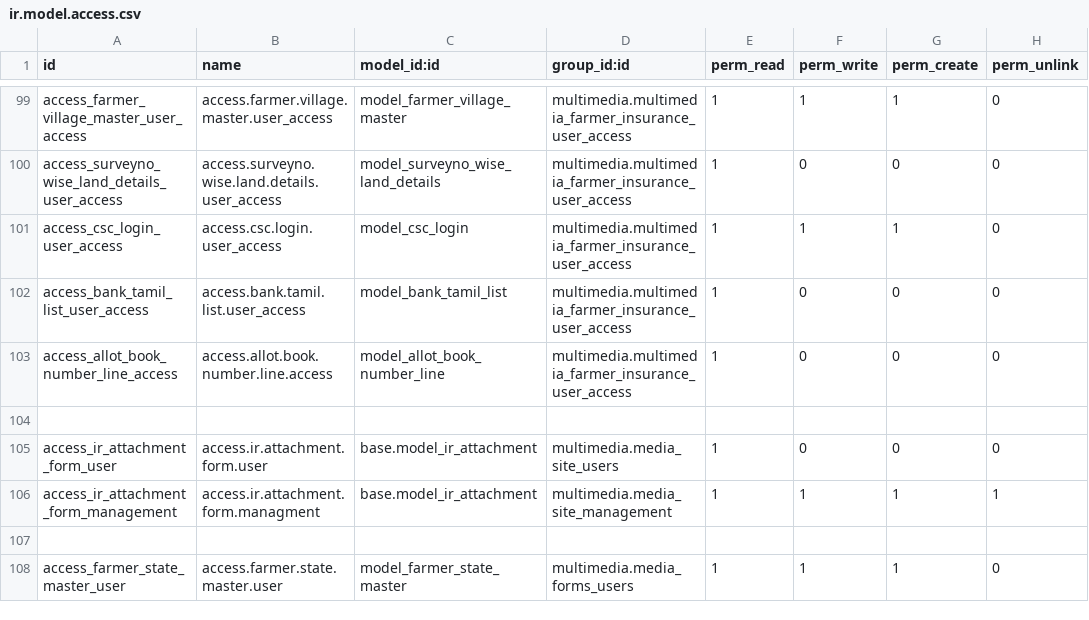
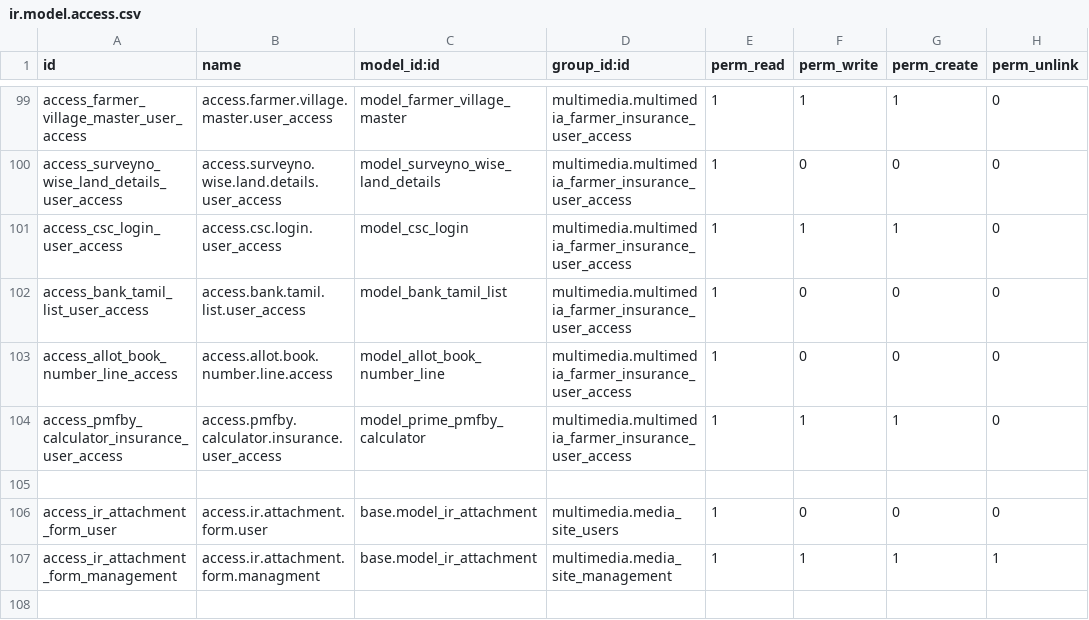
Before and after one commit to gpkarthick/multimediaproject, a CSV file: addons/multimedia/security/ir.model.access.csv, drawn as a sheet; only a part is shown, gaps mark what is left out; the shorter side is filled out with more unchanged rows.

Commit message:
prime pmfby calculator added to user

```diff
--- a/addons/multimedia/security/ir.model.access.csv
+++ b/addons/multimedia/security/ir.model.access.csv
@@ -103,2 +103,3 @@ access_bank_tamil_list_user_access,access.bank.tamil.list.user_access,model_bank
 access_allot_book_number_line_access,access.allot.book.number.line.access,model_allot_book_number_line,multimedia.multimedia_farmer_insurance_user_access,1,0,0,0
+access_pmfby_calculator_insurance_user_access,access.pmfby.calculator.insurance.user_access,model_prime_pmfby_calculator,multimedia.multimedia_farmer_insurance_user_access,1,1,1,0
 ,,,,,,,
```
Also changed, not shown: 1 other file.
